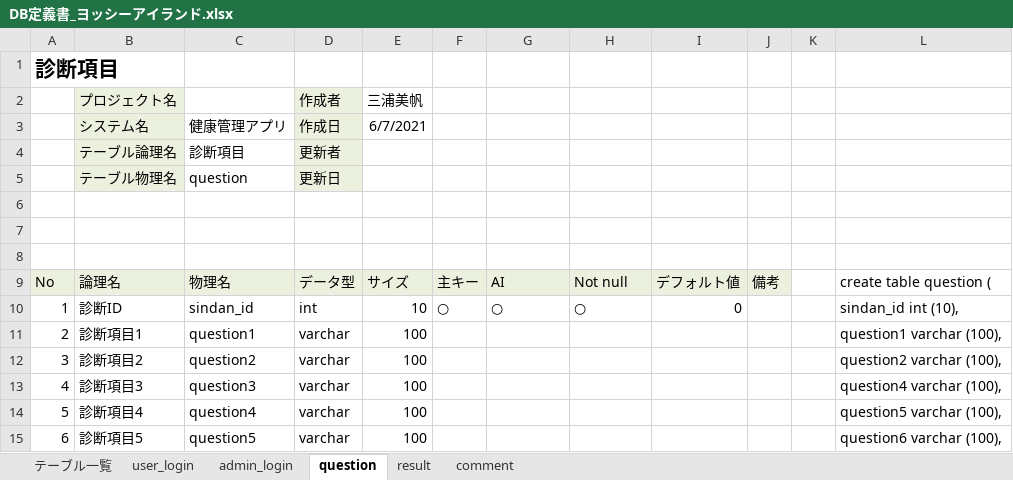
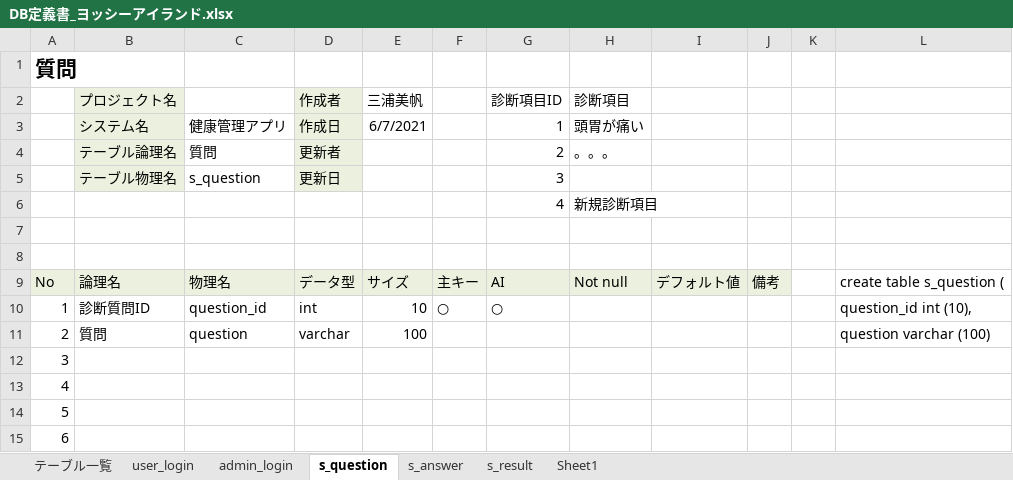
Before and after one commit to DOJO-2021/C-3, an Excel workbook: documnets/DB定義書_ヨッシーアイランド.xlsx, sheet s_question, drawn as a sheet; only a part is shown; values as stored, in another font and other column widths than the file's, no borders; removed rows and columns are numbered as before the commit, all else as after; the diff covers the shown part only; the diff names each change by its address in the sheet, - before the commit and + after, or states it on an @@ line.

```diff
--- a/documnets/DB定義書_ヨッシーアイランド.xlsx (sheet s_question)
+++ b/documnets/DB定義書_ヨッシーアイランド.xlsx (sheet s_question)
-sheet tab: question
+sheet tab: s_question
-sheet tab: result
+sheet tab: s_answer
-sheet tab: comment
+sheet tab: s_result
+sheet tab: Sheet1
-A1: 診断項目
+A1: 質問
-G2: (empty)
+G2: 診断項目ID
-H2: (empty)
+H2: 診断項目
-G3 (診断項目ID): (empty)
+G3 (診断項目ID): 1
-H3 (診断項目): (empty)
+H3 (診断項目): 頭胃が痛い
-row 4:  | テーブル論理名 | 診断項目 | 更新者
+row 4:  | テーブル論理名 | 質問 | 更新者 |  |  | 2 | 。。。
-C5: question
+C5: s_question
-G5 (診断項目ID): (empty)
+G5 (診断項目ID): 3
+row 6:  |  |  |  |  |  | 4 | 新規診断項目
-row 8: (empty)
-L9: create table question (
+L9: create table s_question (
-B10 (プロジェクト名): 診断ID
+B10 (プロジェクト名): 診断質問ID
-C10: sindan_id
+C10: question_id
-H10 (診断項目): ○
+H10 (診断項目): (empty)
-I10: 0
+I10: (empty)
-L10: sindan_id int (10),
+L10: question_id int (10),
-B11 (プロジェクト名): 診断項目1
+B11 (プロジェクト名): 質問
-C11: question1
+C11: question
-L11: question1 varchar (100),
+L11: question varchar (100)
-B12 (プロジェクト名): 診断項目2
+B12 (プロジェクト名): (empty)
-C12: question2
+C12: (empty)
-D12:D15 (作成者): varchar
+D12:D15 (作成者): (empty)
-E12:E15 (三浦美帆): 100
+E12:E15 (三浦美帆): (empty)
-L12: question2 varchar (100),
+L12: (empty)
-B13 (プロジェクト名): 診断項目3
+B13 (プロジェクト名): (empty)
-C13: question3
+C13: (empty)
-L13: question4 varchar (100),
+L13: (empty)
-B14 (プロジェクト名): 診断項目4
+B14 (プロジェクト名): (empty)
-C14: question4
+C14: (empty)
-L14: question5 varchar (100),
+L14: (empty)
-B15 (プロジェクト名): 診断項目5
+B15 (プロジェクト名): (empty)
-C15: question5
+C15: (empty)
-L15: question6 varchar (100),
+L15: (empty)
```
Also changed, not shown: 49 edited cells elsewhere in this sheet, sheet s_answer, sheet s_result, sheet テーブル一覧, sheet admin_login, sheet user_login, formulas that keep their value, documnets/ファイル構成一覧表_ヨッシーアイランド.xlsx.
